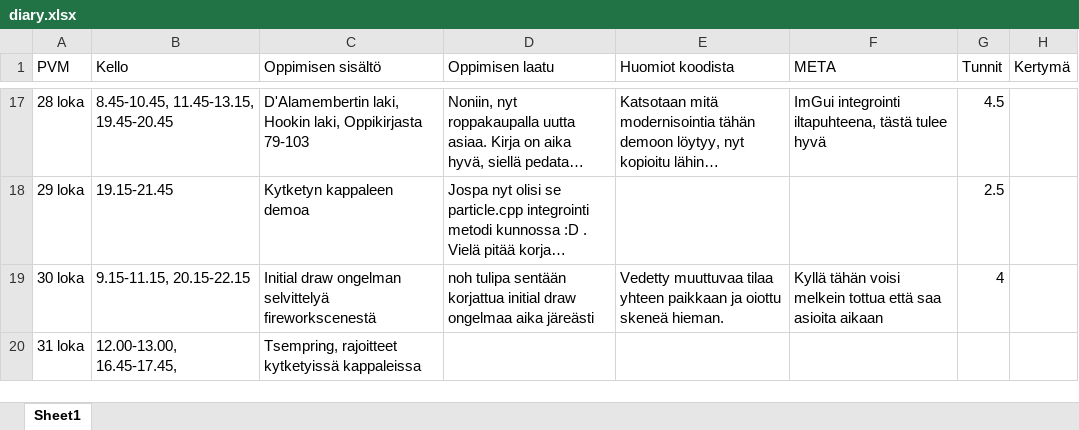
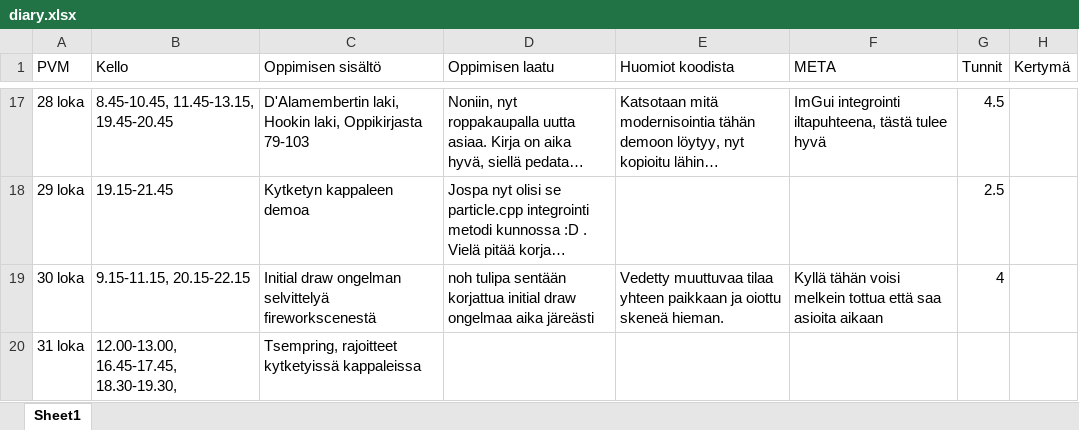
Before and after one commit to ven-gnz/Impi, an Excel workbook: diary.xlsx, sheet Sheet1, drawn as a sheet; only a part is shown, gaps mark what is left out; long unchanged cells end in …; values as stored, in another font and other column widths than the file's, no borders; the diff names each change by its address in the sheet, - before the commit and + after, or states it on an @@ line.

```diff
--- a/diary.xlsx (sheet Sheet1)
+++ b/diary.xlsx (sheet Sheet1)
-B20 (Kello): 12.00-13.00, 16.45-17.45,
+B20 (Kello): 12.00-13.00, 16.45-17.45, 18.30-19.30,
```
Also changed, not shown: 2 other files.
